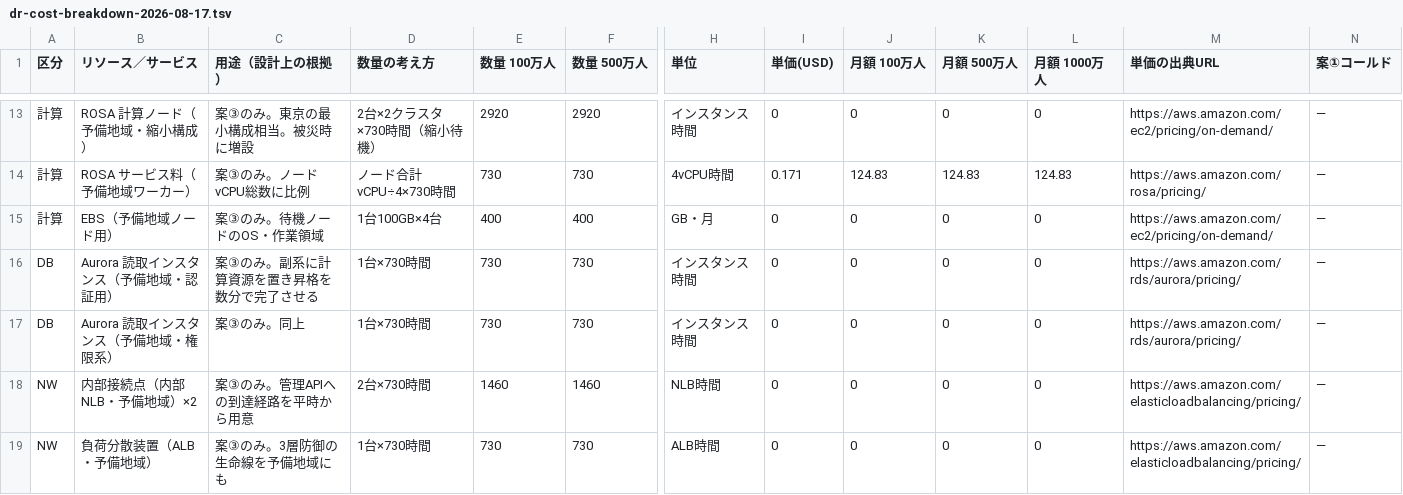
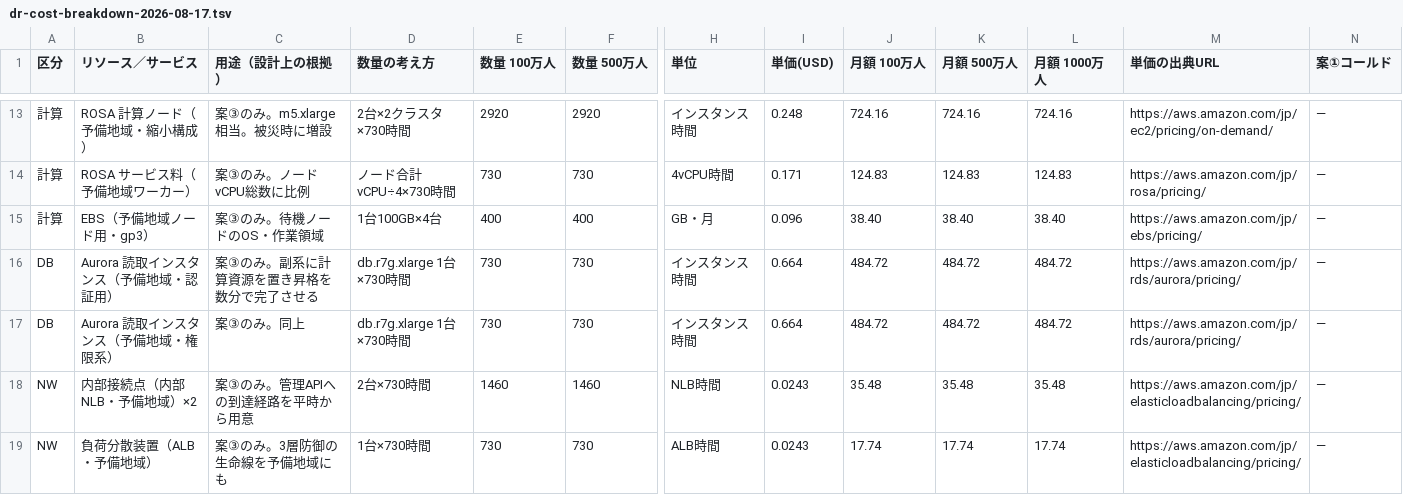
Before and after one commit to suepie/aws-atuh-poc, a TSV file: doc/basic-design/research/dr-cost-breakdown-2026-08-17.tsv, drawn as a sheet; only a part is shown, gaps mark what is left out; the diff covers the shown part only; the diff names each change by its address in the sheet, - before the commit and + after, or states it on an @@ line.

```diff
--- a/doc/basic-design/research/dr-cost-breakdown-2026-08-17.tsv
+++ b/doc/basic-design/research/dr-cost-breakdown-2026-08-17.tsv
-C13 (用途（設計上の根拠）): 案③のみ。東京の最小構成相当。被災時に増設
+C13 (用途（設計上の根拠）): 案③のみ。m5.xlarge 相当。被災時に増設
-D13 (数量の考え方): 2台×2クラスタ×730時間（縮小待機）
+D13 (数量の考え方): 2台×2クラスタ×730時間
-I13 (単価(USD)): 0
+I13 (単価(USD)): 0.248
-J13 (月額 100万人): 0
+J13 (月額 100万人): 724.16
-K13 (月額 500万人): 0
+K13 (月額 500万人): 724.16
-L13 (月額 1000万人): 0
+L13 (月額 1000万人): 724.16
-M13 (単価の出典URL): https://aws.amazon.com/ec2/pricing/on-demand/
+M13 (単価の出典URL): https://aws.amazon.com/jp/ec2/pricing/on-demand/
-M14 (単価の出典URL): https://aws.amazon.com/rosa/pricing/
+M14 (単価の出典URL): https://aws.amazon.com/jp/rosa/pricing/
-B15 (リソース／サービス): EBS（予備地域ノード用）
+B15 (リソース／サービス): EBS（予備地域ノード用・gp3）
-I15 (単価(USD)): 0
+I15 (単価(USD)): 0.096
-J15 (月額 100万人): 0
+J15 (月額 100万人): 38.40
-K15 (月額 500万人): 0
+K15 (月額 500万人): 38.40
-L15 (月額 1000万人): 0
+L15 (月額 1000万人): 38.40
-M15 (単価の出典URL): https://aws.amazon.com/ec2/pricing/on-demand/
+M15 (単価の出典URL): https://aws.amazon.com/jp/ebs/pricing/
-D16:D17 (数量の考え方): 1台×730時間
+D16:D17 (数量の考え方): db.r7g.xlarge 1台×730時間
-I16:I17 (単価(USD)): 0
+I16:I17 (単価(USD)): 0.664
-J16:J17 (月額 100万人): 0
+J16:J17 (月額 100万人): 484.72
-K16:K17 (月額 500万人): 0
+K16:K17 (月額 500万人): 484.72
-L16:L17 (月額 1000万人): 0
+L16:L17 (月額 1000万人): 484.72
-M16:M17 (単価の出典URL): https://aws.amazon.com/rds/aurora/pricing/
+M16:M17 (単価の出典URL): https://aws.amazon.com/jp/rds/aurora/pricing/
-I18:I19 (単価(USD)): 0
+I18:I19 (単価(USD)): 0.0243
-J18 (月額 100万人): 0
+J18 (月額 100万人): 35.48
-K18 (月額 500万人): 0
+K18 (月額 500万人): 35.48
-L18 (月額 1000万人): 0
+L18 (月額 1000万人): 35.48
-M18:M19 (単価の出典URL): https://aws.amazon.com/elasticloadbalancing/pricing/
+M18:M19 (単価の出典URL): https://aws.amazon.com/jp/elasticloadbalancing/pricing/
-J19 (月額 100万人): 0
+J19 (月額 100万人): 17.74
-K19 (月額 500万人): 0
+K19 (月額 500万人): 17.74
-L19 (月額 1000万人): 0
+L19 (月額 1000万人): 17.74
```
Also changed, not shown: 78 edited cells elsewhere in this file, doc/requirements/customer-questionnaire/questionnaire-94q-part1.tsv, doc/requirements/customer-questionnaire/questionnaire-94q.tsv, 1 other file.
